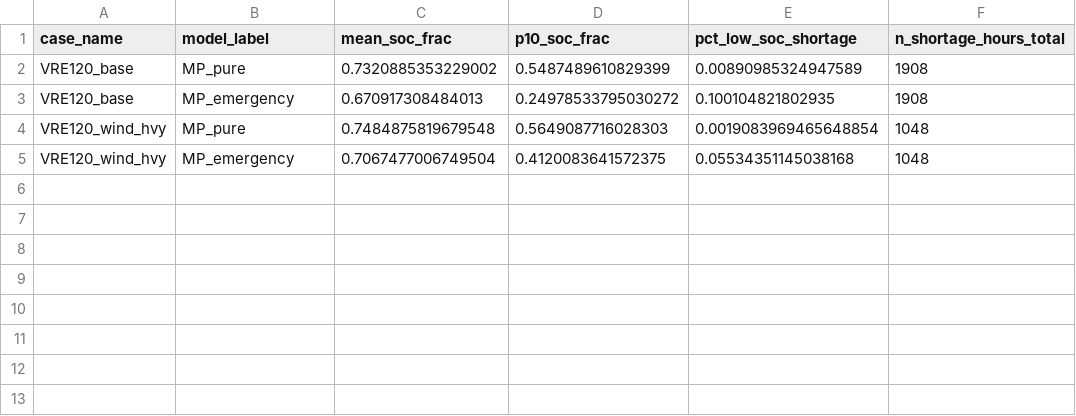
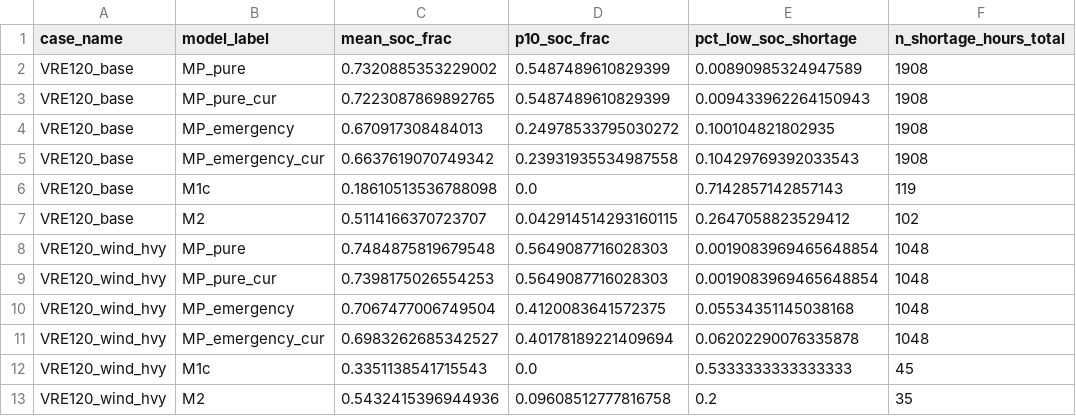
Before and after one commit to swang22/RAChronoOps, a CSV file: results/market_pattern_storage/soc_diagnostics.csv, drawn as a sheet; the diff names each change by its address in the sheet, - before the commit and + after, or states it on an @@ line.

```diff
--- a/results/market_pattern_storage/soc_diagnostics.csv
+++ b/results/market_pattern_storage/soc_diagnostics.csv
+row 3: VRE120_base | MP_pure_cur | 0.7223087869892765 | 0.5487489610829399 | 0.009433962264150943 | 1908
+row 5: VRE120_base | MP_emergency_cur | 0.6637619070749342 | 0.23931935534987558 | 0.10429769392033543 | 1908
+row 6: VRE120_base | M1c | 0.18610513536788098 | 0.0 | 0.7142857142857143 | 119
+row 7: VRE120_base | M2 | 0.5114166370723707 | 0.042914514293160115 | 0.2647058823529412 | 102
+row 9: VRE120_wind_hvy | MP_pure_cur | 0.7398175026554253 | 0.5649087716028303 | 0.0019083969465648854 | 1048
+row 11: VRE120_wind_hvy | MP_emergency_cur | 0.6983262685342527 | 0.40178189221409694 | 0.06202290076335878 | 1048
+row 12: VRE120_wind_hvy | M1c | 0.3351138541715543 | 0.0 | 0.5333333333333333 | 45
+row 13: VRE120_wind_hvy | M2 | 0.5432415396944936 | 0.09608512777816758 | 0.2 | 35
```
Also changed, not shown: results/paper_tables/market_pattern_storage_results.csv, 5 other files.
